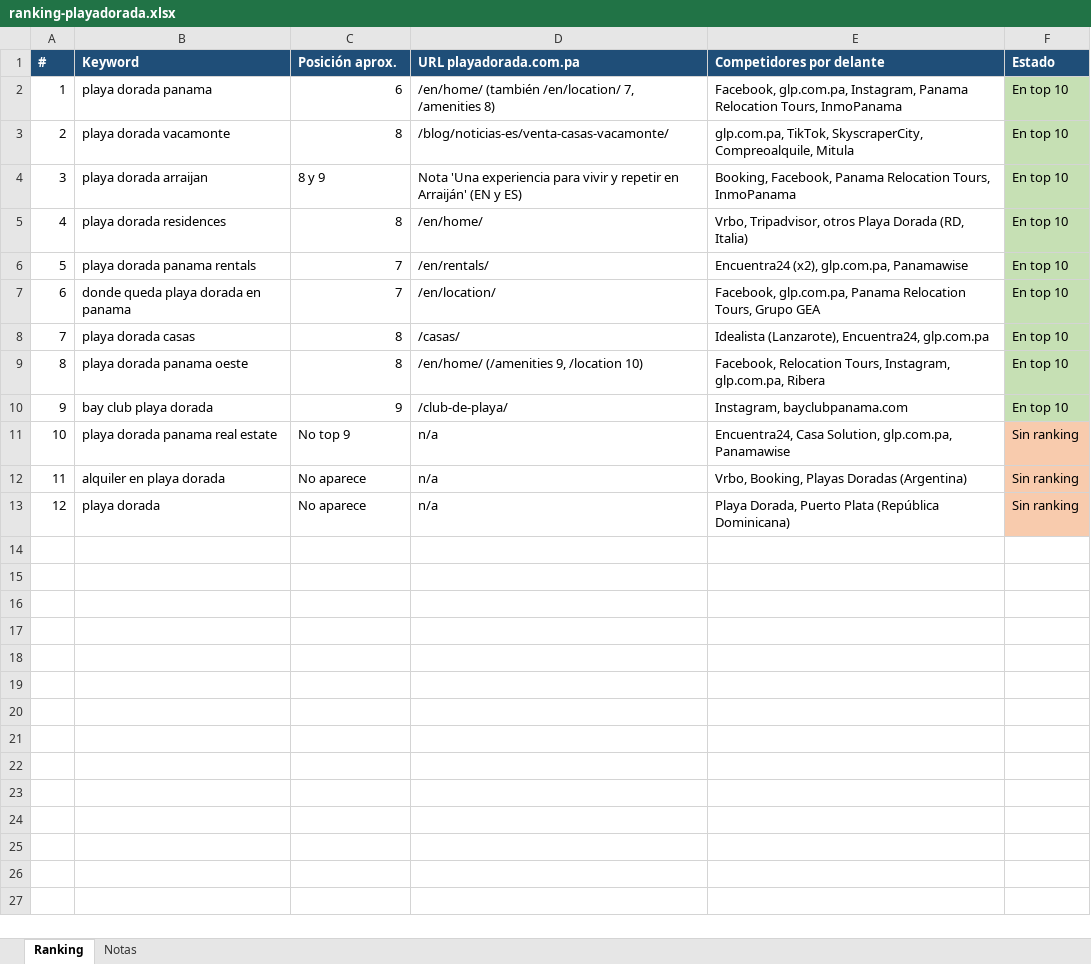
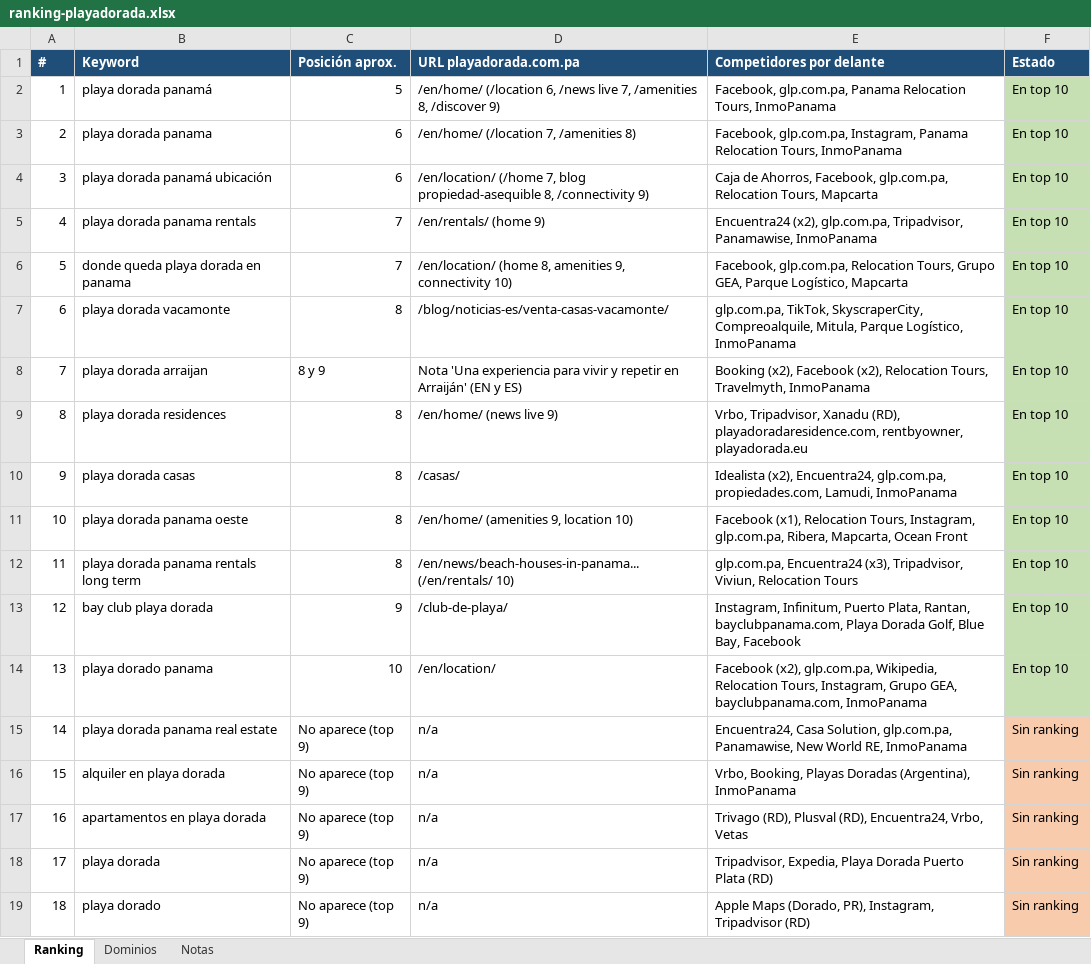
Before and after one commit to mejiajk/llms-txt-hub, an Excel workbook: ranking-playadorada.xlsx, sheet Ranking, drawn as a sheet; values as stored, in another font and other column widths than the file's, no borders; removed rows and columns are numbered as before the commit, all else as after; the diff names each change by its address in the sheet, - before the commit and + after, or states it on an @@ line.

```diff
--- a/ranking-playadorada.xlsx (sheet Ranking)
+++ b/ranking-playadorada.xlsx (sheet Ranking)
+sheet tab: Dominios
+row 2: 1 | playa dorada panamá | 5 | /en/home/ (/location 6, /news live 7, /amenities 8, /discover 9) | Facebook, glp.com.pa, Panama Relocation Tours, InmoPanama | En top 10
@@ column A (#) renumbered between rows 3 and 18 @@
-D3 (URL playadorada.com.pa): /en/home/ (también /en/location/ 7, /amenities 8)
+D3 (URL playadorada.com.pa): /en/home/ (/location 7, /amenities 8)
+row 4: 3 | playa dorada panamá ubicación | 6 | /en/location/ (/home 7, blog propiedad-asequible 8, /connectivity 9) | Caja de Ahorros, Facebook, glp.com.pa, Relocation Tours, Mapcarta | En top 10
+row 5: 4 | playa dorada panama rentals | 7 | /en/rentals/ (home 9) | Encuentra24 (x2), glp.com.pa, Tripadvisor, Panamawise, InmoPanama | En top 10
+row 6: 5 | donde queda playa dorada en panama | 7 | /en/location/ (home 8, amenities 9, connectivity 10) | Facebook, glp.com.pa, Relocation Tours, Grupo GEA, Parque Logístico, Mapcarta | En top 10
-E7 (Competidores por delante): …SkyscraperCity, Compreoalquile, Mitula
+E7 (Competidores por delante): …SkyscraperCity, Compreoalquile, Mitula, Parque Logístico, InmoPanama
-E8 (Competidores por delante): Booking, Facebook, Panama Relocation Tours, InmoPanama
+E8 (Competidores por delante): Booking (x2), Facebook (x2), Relocation Tours, Travelmyth, InmoPanama
-D9 (URL playadorada.com.pa): /en/home/
+D9 (URL playadorada.com.pa): /en/home/ (news live 9)
-E9 (Competidores por delante): Vrbo, Tripadvisor, otros Playa Dorada (RD, Italia)
+E9 (Competidores por delante): Vrbo, Tripadvisor, Xanadu (RD), playadoradaresidence.com, rentbyowner, playadorada.eu
-row 6: 5 | playa dorada panama rentals | 7 | /en/rentals/ | Encuentra24 (x2), glp.com.pa, Panamawise | En top 10
-row 7: 6 | donde queda playa dorada en panama | 7 | /en/location/ | Facebook, glp.com.pa, Panama Relocation Tours, Grupo GEA | En top 10
-E10 (Competidores por delante): Idealista (Lanzarote), Encuentra24, glp.com.pa
+E10 (Competidores por delante): Idealista (x2), Encuentra24, glp.com.pa, propiedades.com, Lamudi, InmoPanama
-D11 (URL playadorada.com.pa): /en/home/ (/amenities 9, /location 10)
+D11 (URL playadorada.com.pa): /en/home/ (amenities 9, location 10)
-E11 (Competidores por delante): Facebook, Relocation Tours, Instagram, glp.com.pa, Ribera
+E11 (Competidores por delante): Facebook (x1), Relocation Tours, Instagram, glp.com.pa, Ribera, Mapcarta, Ocean Front
+row 12: 11 | playa dorada panama rentals long term | 8 | /en/news/beach-houses-in-panama... (/en/rentals/ 10) | glp.com.pa, Encuentra24 (x3), Tripadvisor, Viviun, Relocation Tours | En top 10
-E13 (Competidores por delante): Instagram, bayclubpanama.com
+E13 (Competidores por delante): Instagram, Infinitum, Puerto Plata, Rantan, bayclubpanama.com, Playa Dorada Golf, Blue Bay, Facebook
+row 14: 13 | playa dorado panama | 10 | /en/location/ | Facebook (x2), glp.com.pa, Wikipedia, Relocation Tours, Instagram, Grupo GEA, bayclubpanama.com, InmoPanama | En top 10
-C15 (Posición aprox.): No top 9
+C15 (Posición aprox.): No aparece (top 9)
-E15 (Competidores por delante): …Solution, glp.com.pa, Panamawise
+E15 (Competidores por delante): …Solution, glp.com.pa, Panamawise, New World RE, InmoPanama
-C16 (Posición aprox.): No aparece
+C16 (Posición aprox.): No aparece (top 9)
-E16 (Competidores por delante): …Playas Doradas (Argentina)
+E16 (Competidores por delante): …Playas Doradas (Argentina), InmoPanama
+row 17: 16 | apartamentos en playa dorada | No aparece (top 9) | n/a | Trivago (RD), Plusval (RD), Encuentra24, Vrbo, Vetas | Sin ranking
-C18 (Posición aprox.): No aparece
+C18 (Posición aprox.): No aparece (top 9)
-E18 (Competidores por delante): Playa Dorada, Puerto Plata (República Dominicana)
+E18 (Competidores por delante): Tripadvisor, Expedia, Playa Dorada Puerto Plata (RD)
+row 19: 18 | playa dorado | No aparece (top 9) | n/a | Apple Maps (Dorado, PR), Instagram, Tripadvisor (RD) | Sin ranking
```
Also changed, not shown: sheet Notas.
